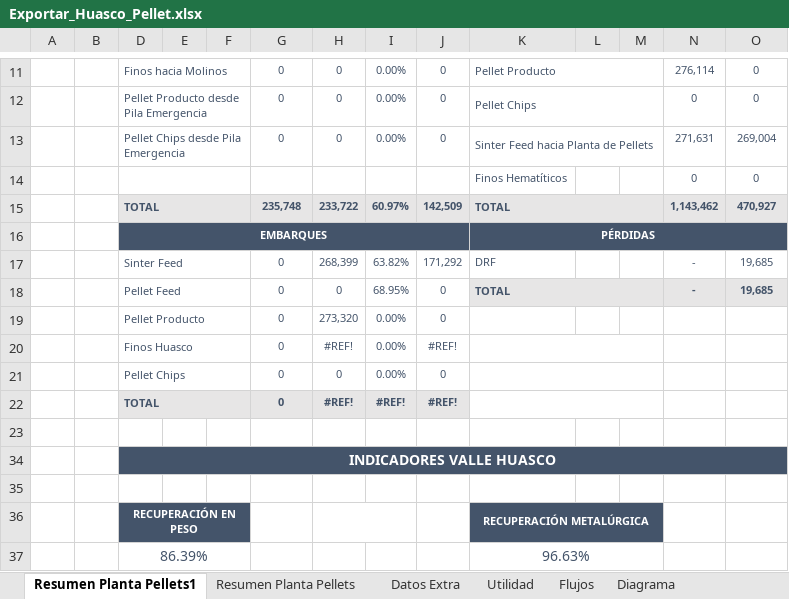
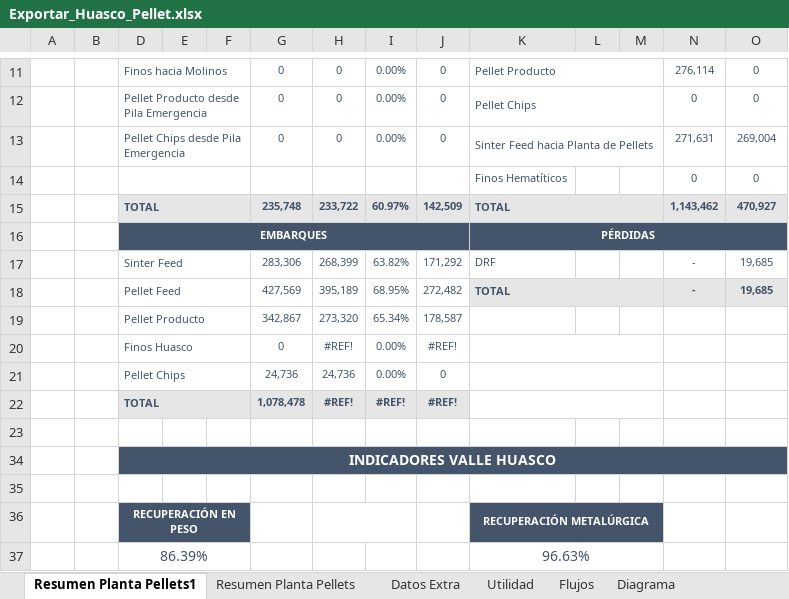
Before and after one commit to fracastr/minera, an Excel workbook: public/Export/Exportar_Huasco_Pellet.xlsx, sheet Resumen Planta Pellets1, drawn as a sheet; only a part is shown, gaps mark what is left out; values as stored, in another font and other column widths than the file's, no borders; charts and pictures not drawn; removed rows and columns are numbered as before the commit, all else as after; rows hold the shown columns only; the diff names each change by its address in the sheet, - before the commit and + after, or states it on an @@ line.

```diff
--- a/public/Export/Exportar_Huasco_Pellet.xlsx (sheet Resumen Planta Pellets1)
+++ b/public/Export/Exportar_Huasco_Pellet.xlsx (sheet Resumen Planta Pellets1)
-G17: 0
+G17: 283,306
-G18: 0
+G18: 427,569
-H18: 0
+H18: 395,189
-J18: 0
+J18: 272,482
-row 19:  |  | Pellet Producto |  |  | 0 | 273,320 | 0.00% | 0
+row 19:  |  | Pellet Producto |  |  | 342,867 | 273,320 | 65.34% | 178,587
-G21: 0
+G21: 24,736
-H21: 0
+H21: 24,736
-G22: 0
+G22: 1,078,478
```
Also changed, not shown: sheet Datos Extra, sheet Diagrama, sheet Resumen Planta Pellets, sheet Utilidad, sheet Flujos, formulas that keep their value, charts or pictures, 1 other file.
